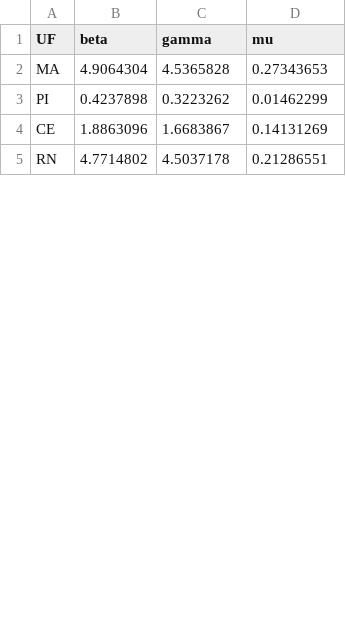
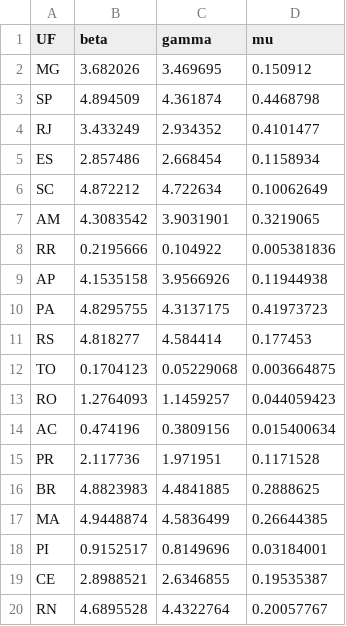
Before and after one commit to enprocovidufsj/ESTUDOCOVID19, a CSV file: param_ga.csv, drawn as a sheet; only a part is shown; the diff covers the shown part only.

Commit message:
Add files via upload

```diff
--- a/param_ga.csv
+++ b/param_ga.csv
@@ -1,5 +1,20 @@
 UF,beta,gamma,mu
-MA,4.9064304,4.5365828,0.27343653
-PI,0.4237898,0.3223262,0.01462299
-CE,1.8863096,1.6683867,0.14131269
-RN,4.7714802,4.5037178,0.21286551
+MG,3.682026,3.469695,0.150912
+SP,4.894509,4.361874,0.4468798
+RJ,3.433249,2.934352,0.4101477
+ES,2.857486,2.668454,0.1158934
+SC,4.872212,4.722634,0.10062649
+AM,4.3083542,3.9031901,0.3219065
+RR,0.2195666,0.104922,0.005381836
+AP,4.1535158,3.9566926,0.11944938
+PA,4.8295755,4.3137175,0.41973723
+RS,4.818277,4.584414,0.177453
+TO,0.1704123,0.05229068,0.003664875
+RO,1.2764093,1.1459257,0.044059423
+AC,0.474196,0.3809156,0.015400634
+PR,2.117736,1.971951,0.1171528
+BR,4.8823983,4.4841885,0.2888625
+MA,4.9448874,4.5836499,0.26644385
+PI,0.9152517,0.8149696,0.03184001
+CE,2.8988521,2.6346855,0.19535387
+RN,4.6895528,4.4322764,0.20057767
```
Also changed, not shown: 15 removed rows and 27 edited cells elsewhere in this file.
